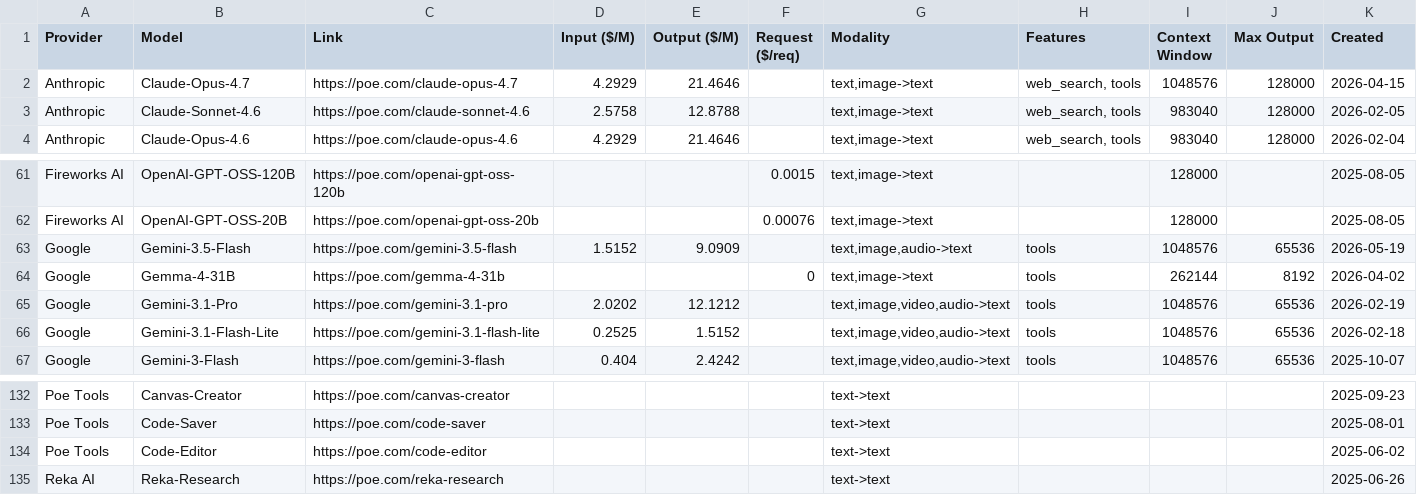
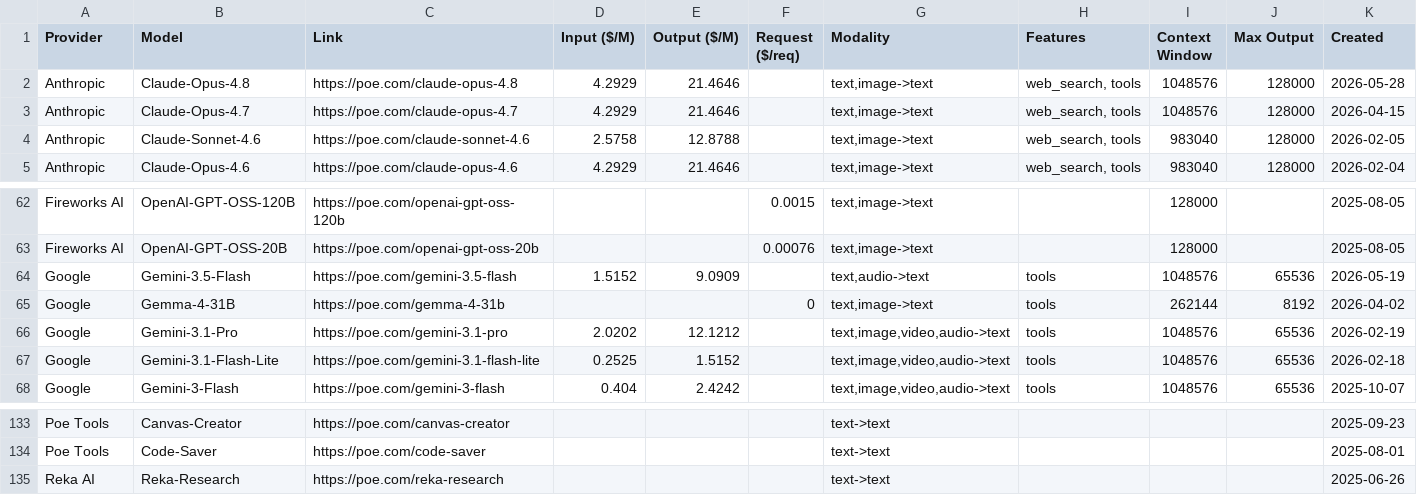
Before and after one commit to hezhizhen/tables-in-markdown, a CSV file: data/poe.csv, drawn as a sheet; only a part is shown, gaps mark what is left out.

```diff
--- a/data/poe.csv
+++ b/data/poe.csv
@@ -1,2 +1,3 @@
 Provider,Model,Link,Input ($/M),Output ($/M),Request ($/req),Modality,Features,Context Window,Max Output,Created
+Anthropic,Claude-Opus-4.8,https://poe.com/claude-opus-4.8,4.2929,21.4646,,"text,image->text","web_search, tools",1048576,128000,2026-05-28
 Anthropic,Claude-Opus-4.7,https://poe.com/claude-opus-4.7,4.2929,21.4646,,"text,image->text","web_search, tools",1048576,128000,2026-04-15
@@ -62,3 +63,3 @@ Fireworks AI,OpenAI-GPT-OSS-120B,https://poe.com/openai-gpt-oss-120b,,,0.0015,"t
 Fireworks AI,OpenAI-GPT-OSS-20B,https://poe.com/openai-gpt-oss-20b,,,0.00076,"text,image->text",,128000,,2025-08-05
-Google,Gemini-3.5-Flash,https://poe.com/gemini-3.5-flash,1.5152,9.0909,,"text,image,audio->text",tools,1048576,65536,2026-05-19
+Google,Gemini-3.5-Flash,https://poe.com/gemini-3.5-flash,1.5152,9.0909,,"text,audio->text",tools,1048576,65536,2026-05-19
 Google,Gemma-4-31B,https://poe.com/gemma-4-31b,,,0,"text,image->text",tools,262144,8192,2026-04-02
@@ -133,3 +134,2 @@ Poe Tools,Canvas-Creator,https://poe.com/canvas-creator,,,,text->text,,,,2025-09
 Poe Tools,Code-Saver,https://poe.com/code-saver,,,,text->text,,,,2025-08-01
-Poe Tools,Code-Editor,https://poe.com/code-editor,,,,text->text,,,,2025-06-02
 Reka AI,Reka-Research,https://poe.com/reka-research,,,,text->text,,,,2025-06-26
```
